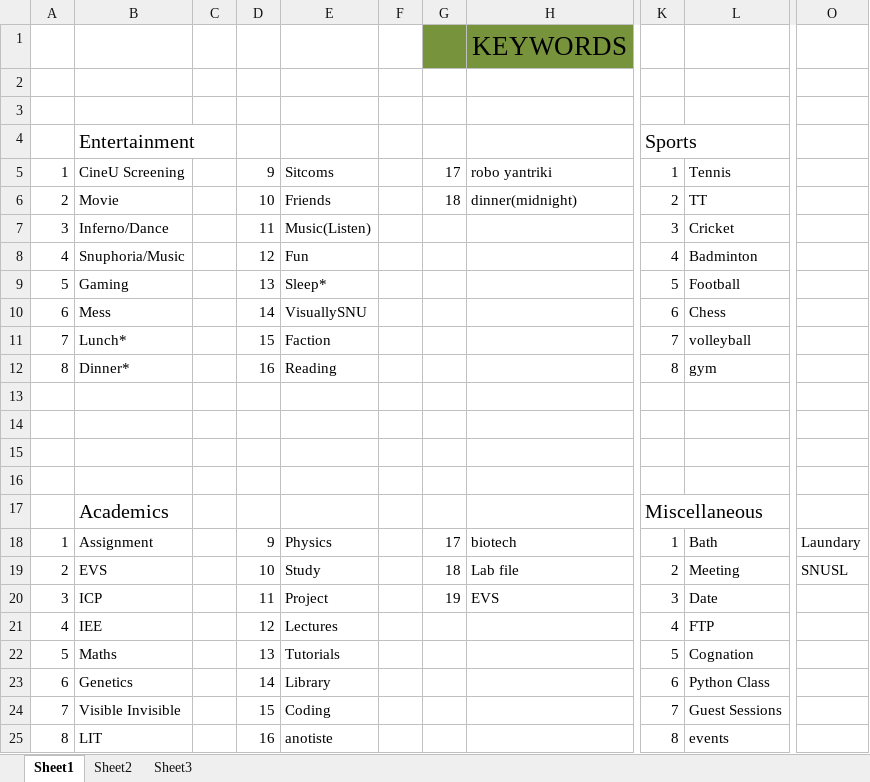
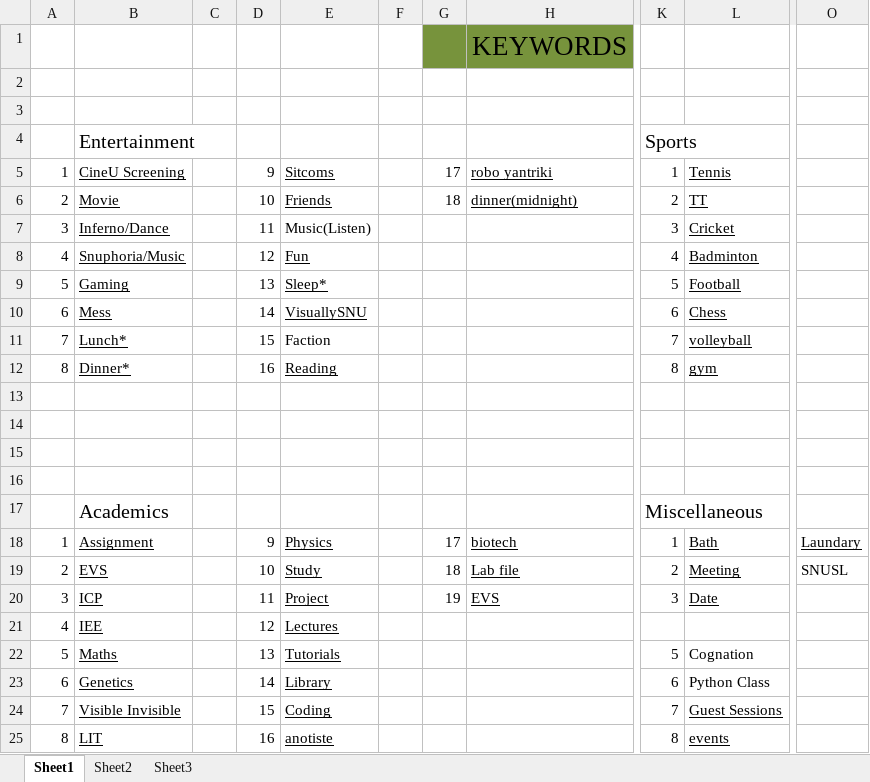
Before and after one commit to anti-mony/To-Do-Auto, an Excel workbook: Key.xlsx, sheet Sheet1, drawn as a sheet; only a part is shown, gaps mark what is left out; values as stored, in another font and other column widths than the file's, no borders; the diff names each change by its address in the sheet, - before the commit and + after, or states it on an @@ line.

Commit message:
Priority Sheet

```diff
--- a/Key.xlsx (sheet Sheet1)
+++ b/Key.xlsx (sheet Sheet1)
-B5:B12 underline: off
+B5:B12 underline: on
-E5:E6 underline: off
+E5:E6 underline: on
-H5:H6 underline: off
+H5:H6 underline: on
-L5:L12 underline: off
+L5:L12 underline: on
-E8:E10 underline: off
+E8:E10 underline: on
-E12 underline: off
+E12 underline: on
-B18:B25 underline: off
+B18:B25 underline: on
-E18:E25 underline: off
+E18:E25 underline: on
-H18:H20 underline: off
+H18:H20 underline: on
-L18:L20 underline: off
+L18:L20 underline: on
-O18 underline: off
+O18 underline: on
-K21: 4
+K21: (empty)
-L21: FTP
+L21: (empty)
-L24:L25 underline: off
+L24:L25 underline: on
```
Also changed, not shown: sheet Sheet2, 1 other file.
